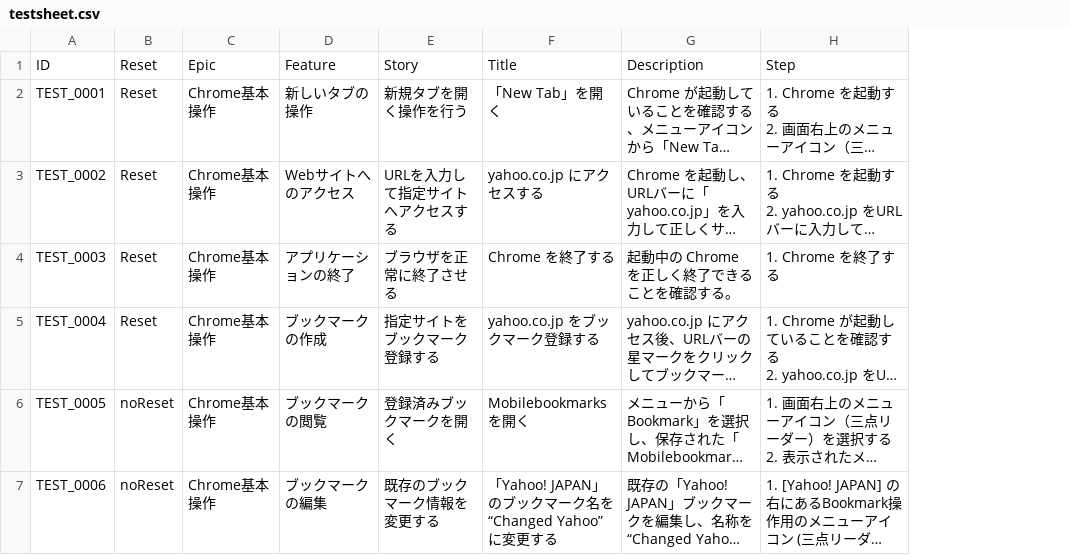
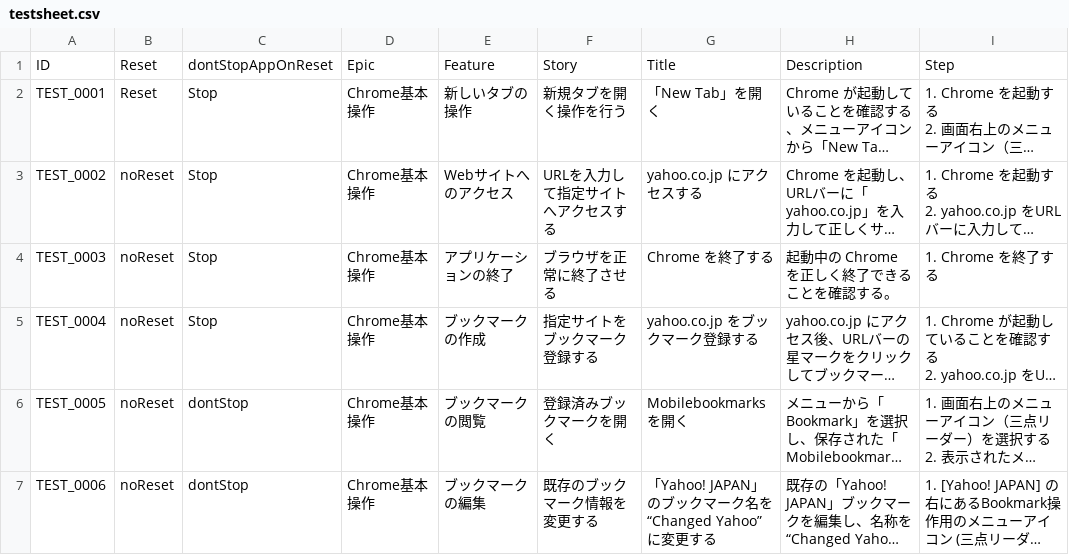
Before and after one commit to aRaikoFunakami/smartestiroid, a CSV file: testsheet.csv, drawn as a sheet; only a part is shown; long unchanged cells end in …; the diff names each change by its address in the sheet, - before the commit and + after, or states it on an @@ line.

Commit message:
[add] appium:dontStopAppOnReset に対応 appium-uiautomator2-driver で動作が期待通りに動かないため、 conftest.py 側でこの設定が false のときにはアプリを強制 terminate するようにした

```diff
--- a/testsheet.csv
+++ b/testsheet.csv
+column C, rows 1-7: dontStopAppOnReset | Stop | Stop | Stop | Stop | dontStop | dontStop
-B3:B5: Reset
+B3:B5: noReset
```
Also changed, not shown: 5 other files.
